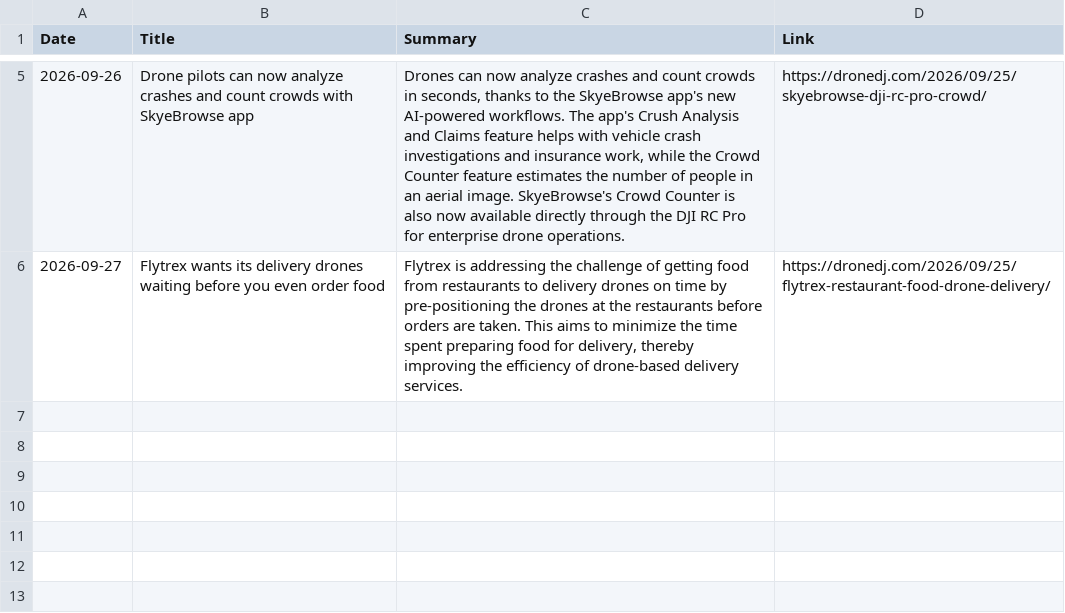
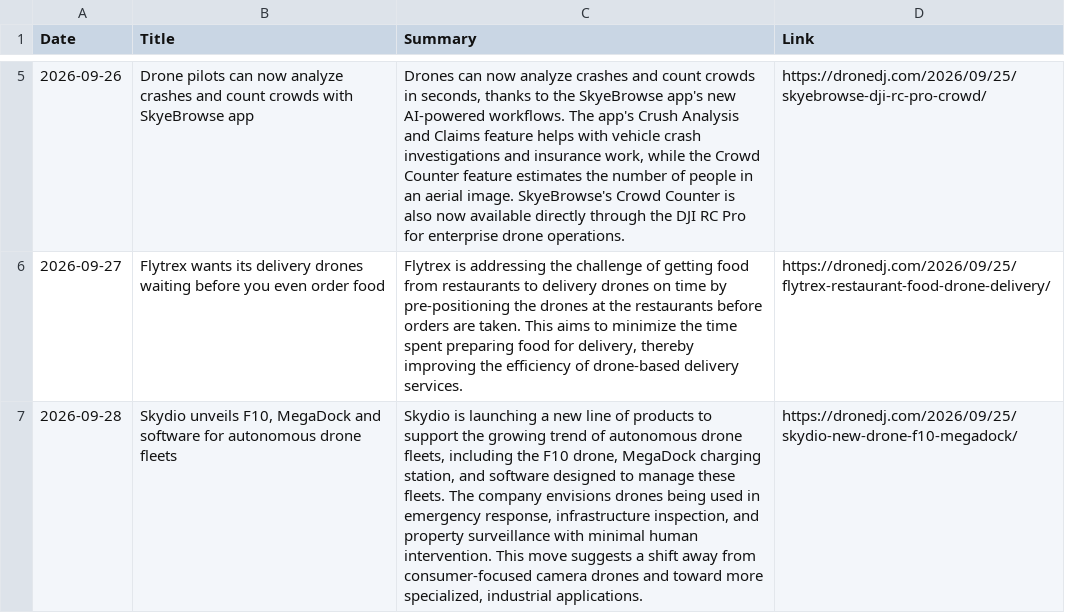
Before and after one commit to rayozma/drone-newsletter, a CSV file: drone_news_log.csv, drawn as a sheet; only a part is shown, gaps mark what is left out; the diff names each change by its address in the sheet, - before the commit and + after, or states it on an @@ line.

```diff
--- a/drone_news_log.csv
+++ b/drone_news_log.csv
+row 7: 2026-09-28 | Skydio unveils F10, MegaDock and software for autonomous drone fleets | Skydio is launching a new line of products to support the growing trend of autonomous drone fleets, including the F10 drone, MegaDock charging station, and software designed to manage these fleets. The company envisions drones being used in emergency response, infrastructure inspection, and property surveillance with minimal human intervention. This move suggests a shift away from consumer-focused camera drones and toward more specialized, industrial applications. | https://dronedj.com/2026/09/25/skydio-new-drone-f10-megadock/
```
Also changed, not shown: 2 other files.
